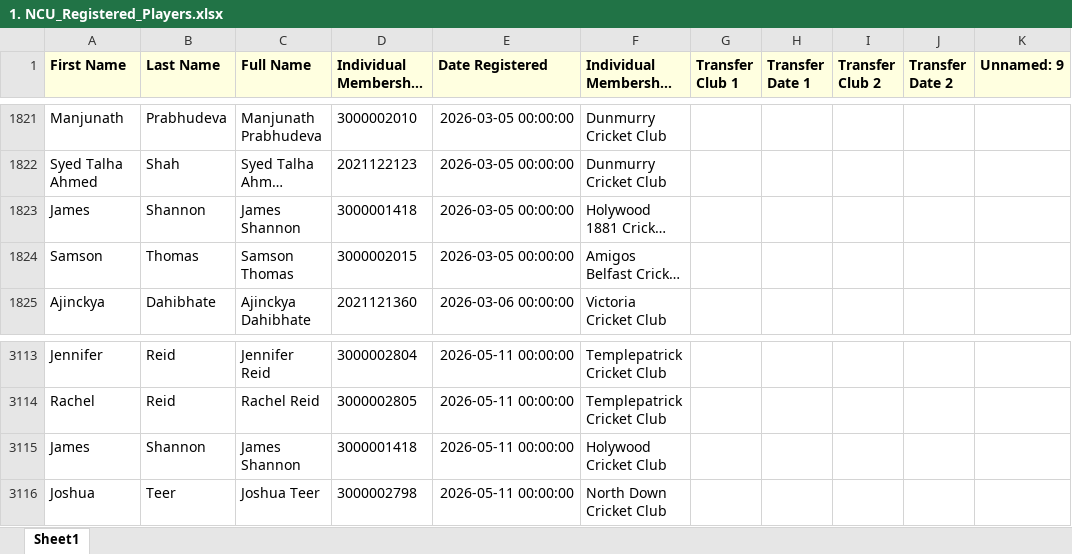
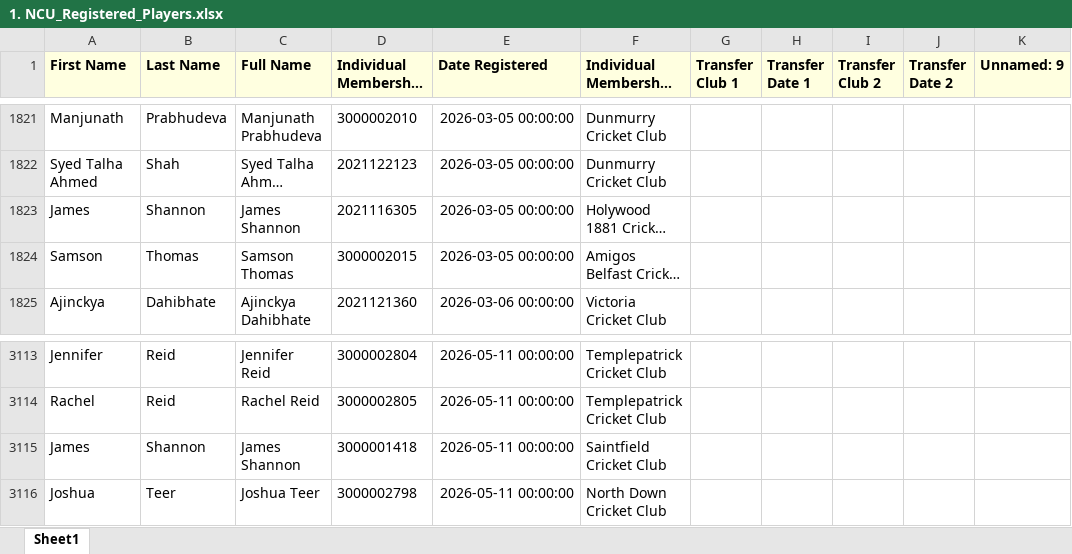
Before and after one commit to wyliemckinty/NCU-Cricket-Stats, an Excel workbook: 1. NCU_Registered_Players.xlsx, sheet Sheet1, drawn as a sheet; only a part is shown, gaps mark what is left out; long unchanged cells end in …; values as stored, in another font and other column widths than the file's, no borders; the diff names each change by its address in the sheet, - before the commit and + after, or states it on an @@ line.

```diff
--- a/1. NCU_Registered_Players.xlsx (sheet Sheet1)
+++ b/1. NCU_Registered_Players.xlsx (sheet Sheet1)
-D1823 (Individual Membership CI No.): 3000001418
+D1823 (Individual Membership CI No.): 2021116305
-F3115: Holywood Cricket Club
+F3115: Saintfield Cricket Club
```
Also changed, not shown: 2. NCU_Validated_Aliases_Master.xlsx, 4. Unregistered_Manual_Map.xlsx, 3 other files.
